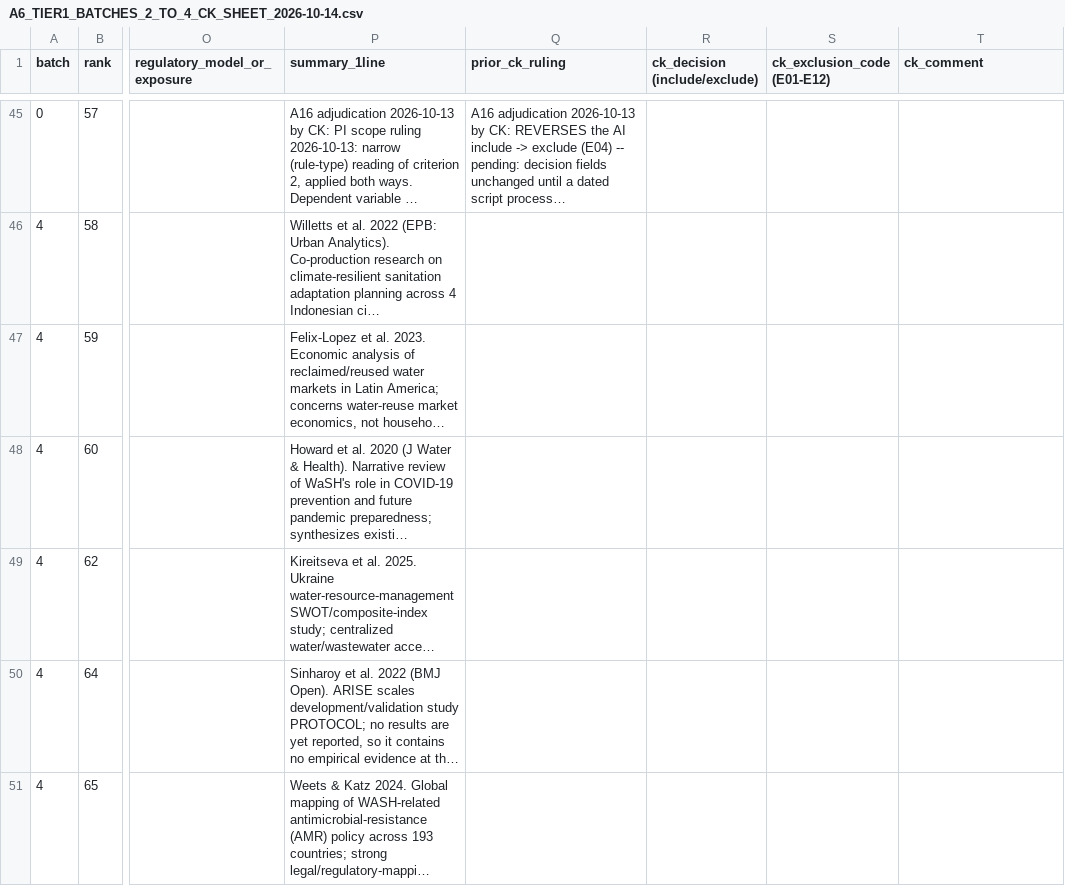
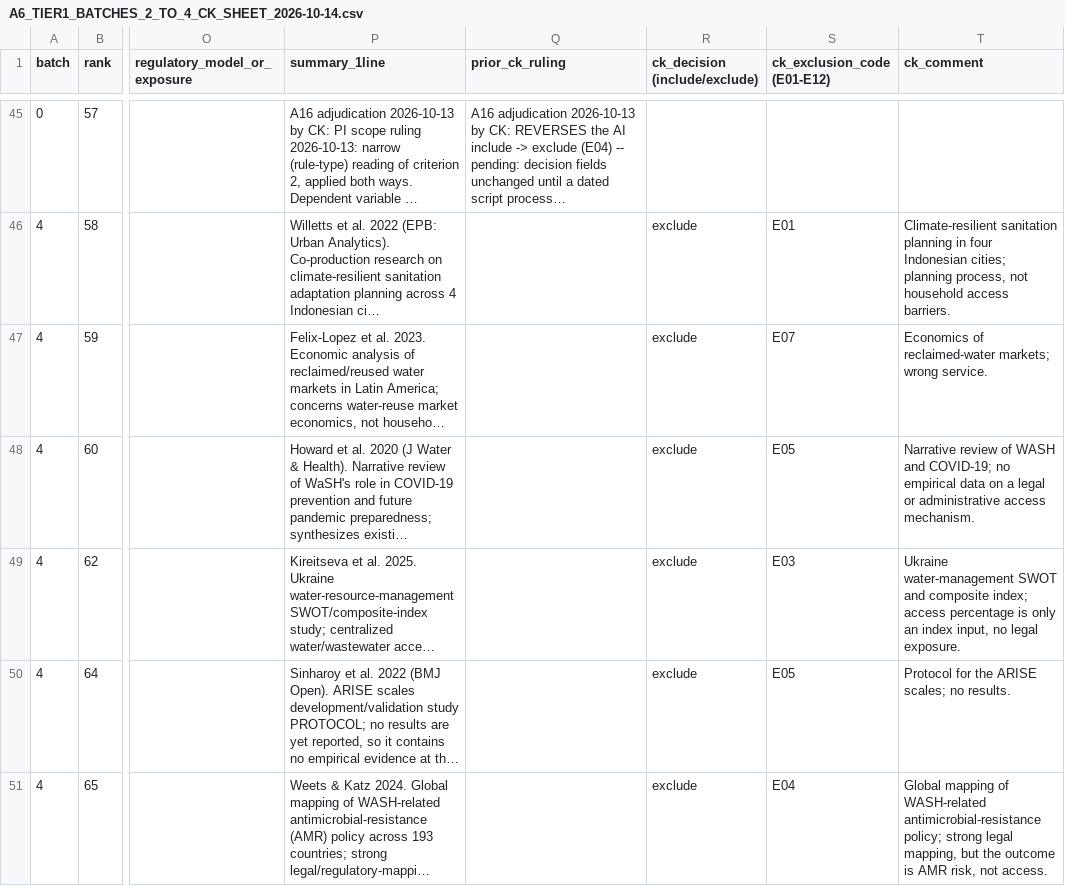
Before and after one commit to jrklaus8/water-law-dataset, a CSV file: legal-last-mile-systematic-review/02_screening/full_text/A6_TIER1_BATCHES_2_TO_4_CK_SHEET_2026-10-14.csv, drawn as a sheet; only a part is shown, gaps mark what is left out; long unchanged cells end in …; the diff covers the shown part only; the diff names each change by its address in the sheet, - before the commit and + after, or states it on an @@ line.

```diff
--- a/legal-last-mile-systematic-review/02_screening/full_text/A6_TIER1_BATCHES_2_TO_4_CK_SHEET_2026-10-14.csv
+++ b/legal-last-mile-systematic-review/02_screening/full_text/A6_TIER1_BATCHES_2_TO_4_CK_SHEET_2026-10-14.csv
-R46:R51 (ck_decision (include/exclude)): (empty)
+R46:R51 (ck_decision (include/exclude)): exclude
-S46 (ck_exclusion_code (E01-E12)): (empty)
+S46 (ck_exclusion_code (E01-E12)): E01
-T46 (ck_comment): (empty)
+T46 (ck_comment): Climate-resilient sanitation planning in four Indonesian cities; planning process, not household access barriers.
-S47 (ck_exclusion_code (E01-E12)): (empty)
+S47 (ck_exclusion_code (E01-E12)): E07
-T47 (ck_comment): (empty)
+T47 (ck_comment): Economics of reclaimed-water markets; wrong service.
-S48 (ck_exclusion_code (E01-E12)): (empty)
+S48 (ck_exclusion_code (E01-E12)): E05
-T48 (ck_comment): (empty)
+T48 (ck_comment): Narrative review of WASH and COVID-19; no empirical data on a legal or administrative access mechanism.
-S49 (ck_exclusion_code (E01-E12)): (empty)
+S49 (ck_exclusion_code (E01-E12)): E03
-T49 (ck_comment): (empty)
+T49 (ck_comment): Ukraine water-management SWOT and composite index; access percentage is only an index input, no legal exposure.
-S50 (ck_exclusion_code (E01-E12)): (empty)
+S50 (ck_exclusion_code (E01-E12)): E05
-T50 (ck_comment): (empty)
+T50 (ck_comment): Protocol for the ARISE scales; no results.
-S51 (ck_exclusion_code (E01-E12)): (empty)
+S51 (ck_exclusion_code (E01-E12)): E04
-T51 (ck_comment): (empty)
+T51 (ck_comment): Global mapping of WASH-related antimicrobial-resistance policy; strong legal mapping, but the outcome is AMR risk, not access.
```
Also changed, not shown: 68 edited cells elsewhere in this file, 19 other files.
